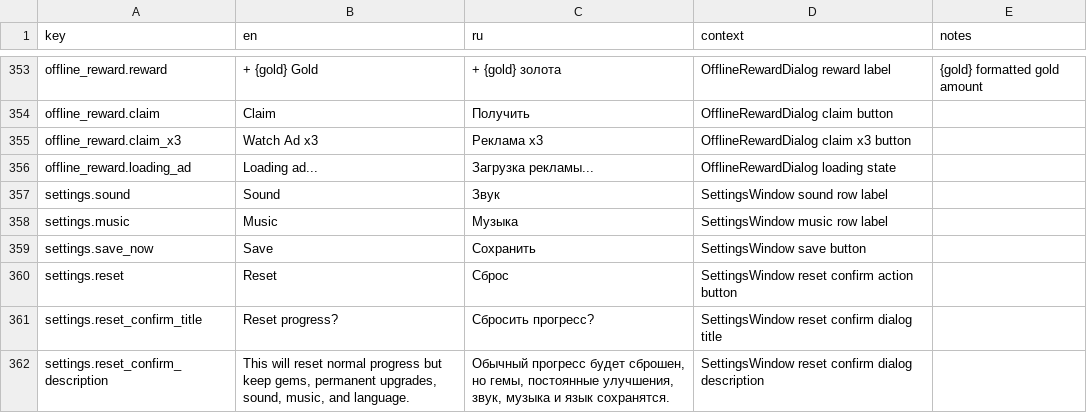
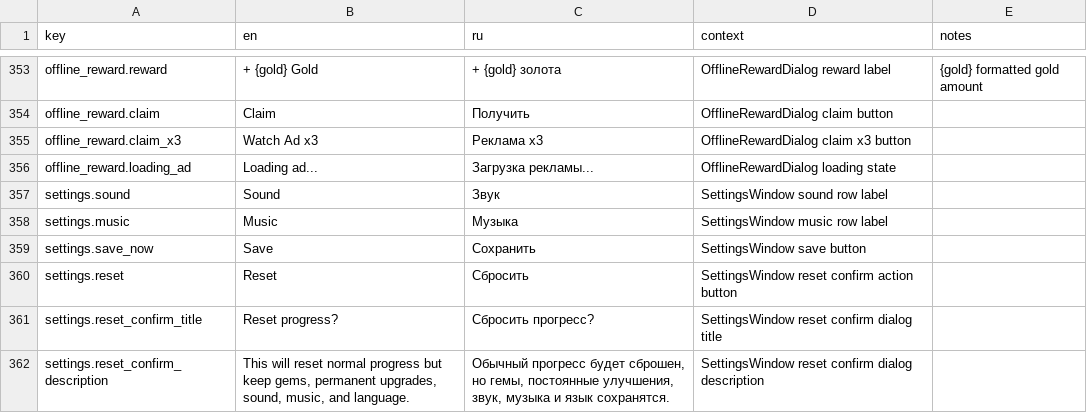
Before and after one commit to StanisRyz/naruto-clicker, a CSV file: localization/game_text.csv, drawn as a sheet; only a part is shown, gaps mark what is left out.

```diff
--- a/localization/game_text.csv
+++ b/localization/game_text.csv
@@ -359,3 +359,3 @@ settings.music,Music,Музыка,SettingsWindow music row label,
 settings.save_now,Save,Сохранить,SettingsWindow save button,
-settings.reset,Reset,Сброс,SettingsWindow reset confirm action button,
+settings.reset,Reset,Сбросить,SettingsWindow reset confirm action button,
 settings.reset_confirm_title,Reset progress?,Сбросить прогресс?,SettingsWindow reset confirm dialog title,
```
Also changed, not shown: 3 other files.
